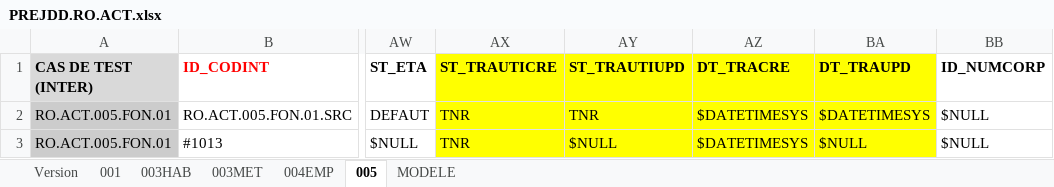
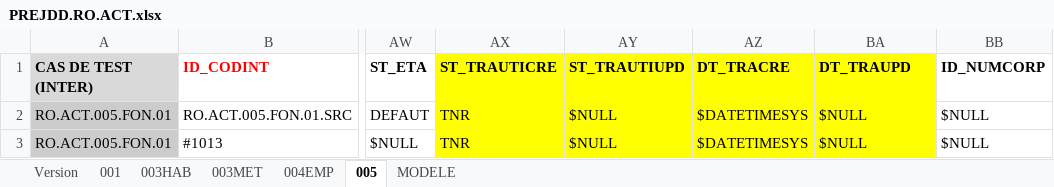
Before and after one commit to jmLafarge/MAINTA_TNR, an Excel workbook: TNR_PREJDD/PREJDD.RO.ACT.xlsx, sheet 005, drawn as a sheet; only a part is shown, gaps mark what is left out; values as stored, in another font and other column widths than the file's, no borders; charts and pictures not drawn; the diff names each change by its address in the sheet, - before the commit and + after, or states it on an @@ line.

```diff
--- a/TNR_PREJDD/PREJDD.RO.ACT.xlsx (sheet 005)
+++ b/TNR_PREJDD/PREJDD.RO.ACT.xlsx (sheet 005)
-AY2 (ST_TRAUTIUPD): TNR
+AY2 (ST_TRAUTIUPD): $NULL
-BA2 (DT_TRAUPD): $DATETIMESYS
+BA2 (DT_TRAUPD): $NULL
```
Also changed, not shown: TNR/_TNRSequencer.xlsx, 21 other files.
